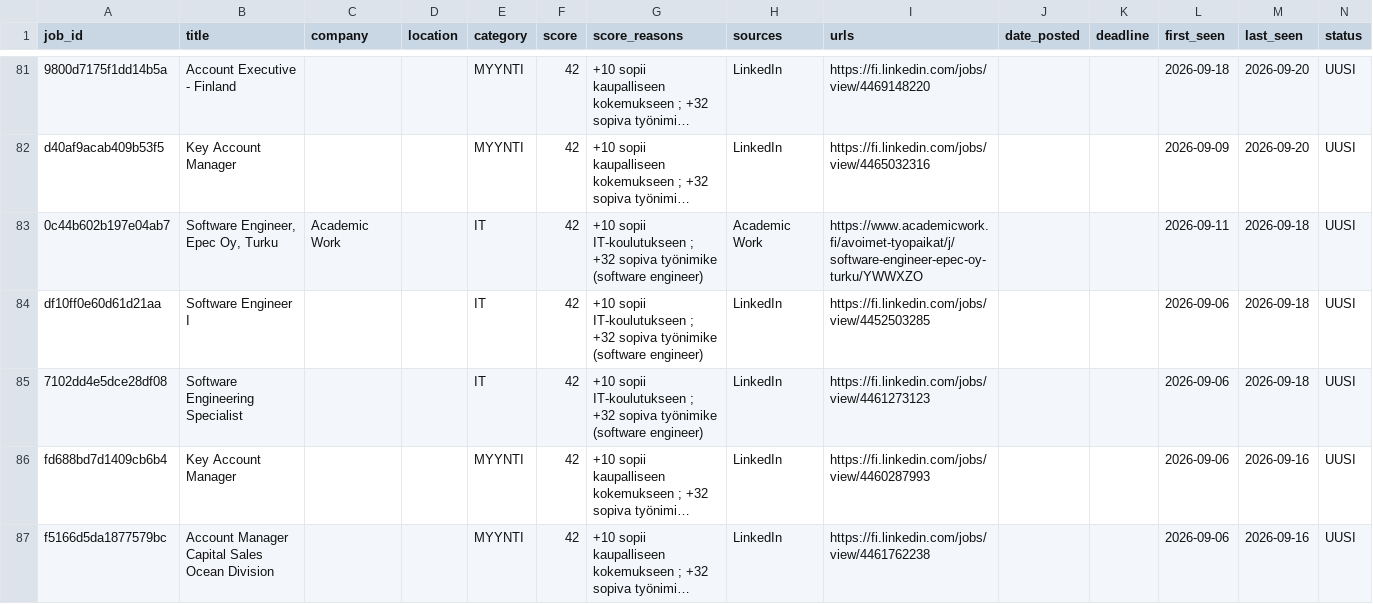
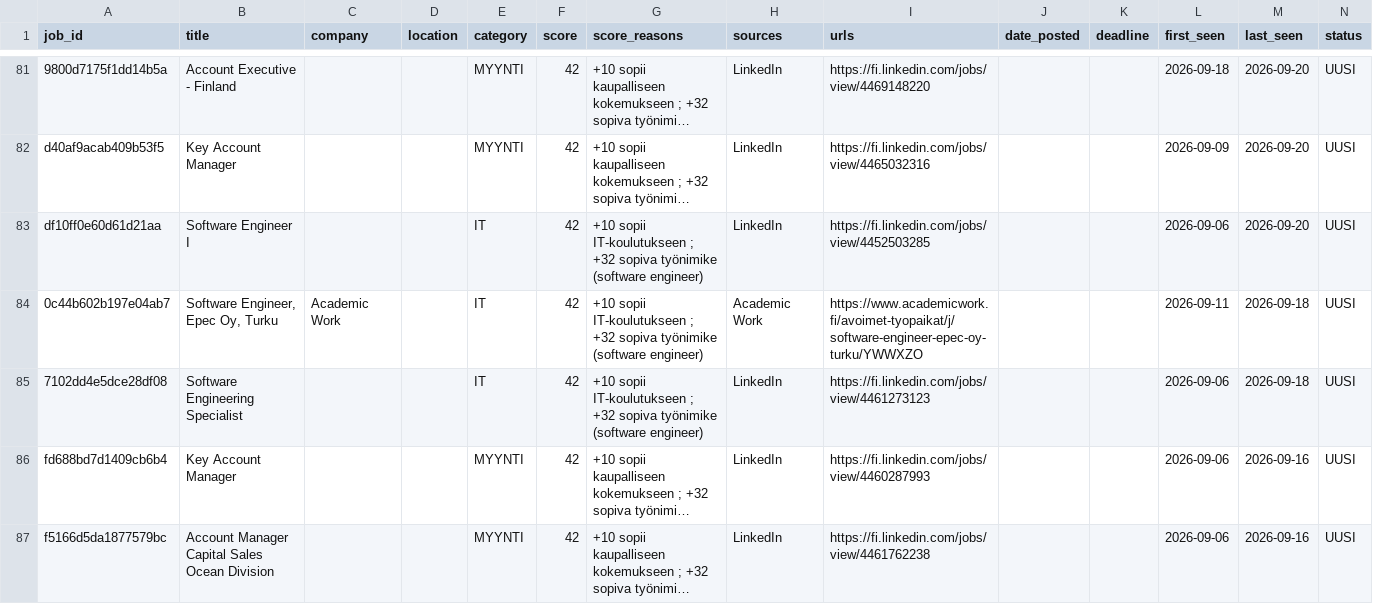
Before and after one commit to JanOlaf1/Job-agent, a CSV file: job_tracker.csv, drawn as a sheet; only a part is shown, gaps mark what is left out; long unchanged cells end in …; removed rows and columns are numbered as before the commit, all else as after; rows hold the shown columns only; the diff names each change by its address in the sheet, - before the commit and + after, or states it on an @@ line.

```diff
--- a/job_tracker.csv
+++ b/job_tracker.csv
+row 83: df10ff0e60d61d21aa | Software Engineer I |  |  | IT | 42 | +10 sopii IT-koulutukseen ; +32 sopiva työnimike (software engineer) | LinkedIn | https://fi.linkedin.com/jobs/view/4452503285 |  |  | 2026-09-06 | 2026-09-20 | UUSI
-row 84: df10ff0e60d61d21aa | Software Engineer I |  |  | IT | 42 | +10 sopii IT-koulutukseen ; +32 sopiva työnimike (software engineer) | LinkedIn | https://fi.linkedin.com/jobs/view/4452503285 |  |  | 2026-09-06 | 2026-09-18 | UUSI
```
Also changed, not shown: 2 other files.
